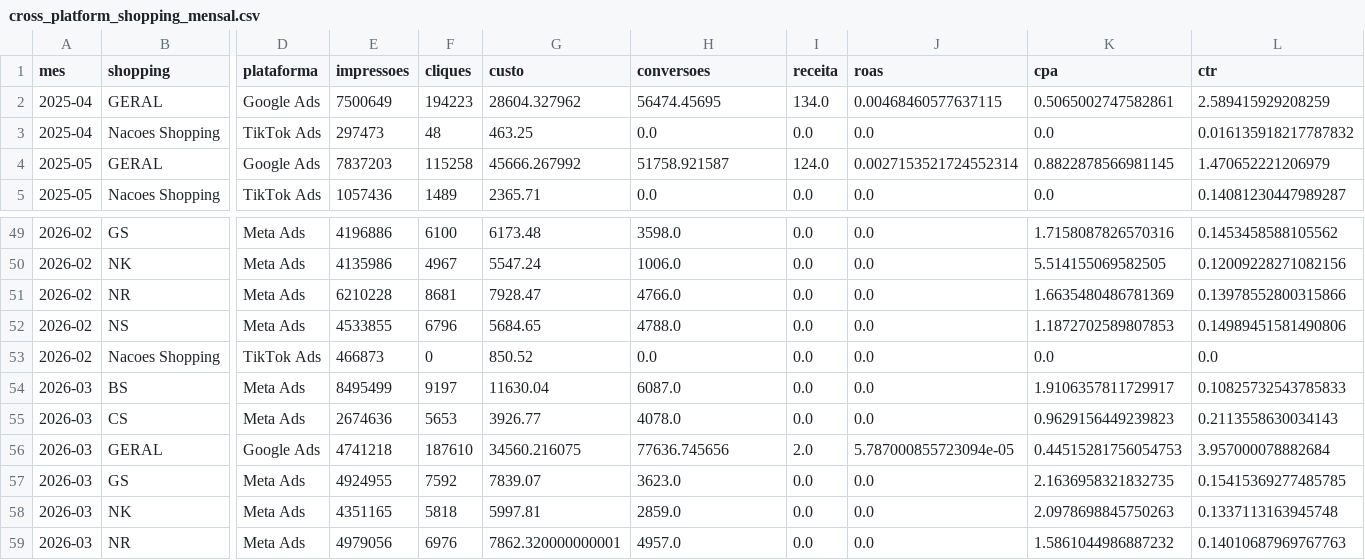
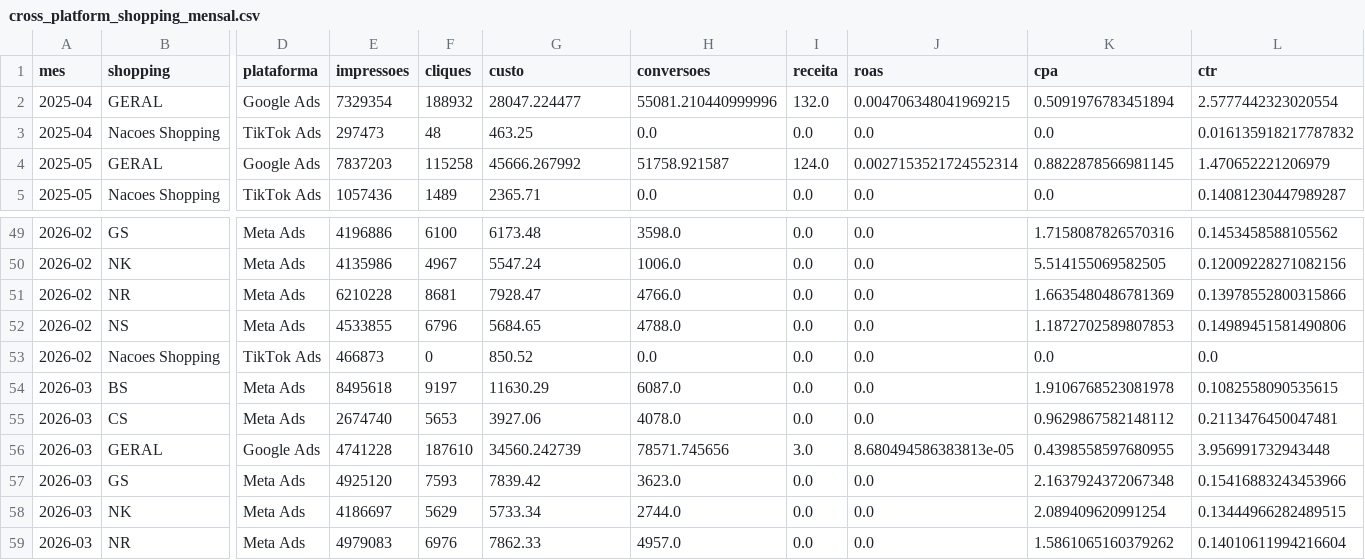
Before and after one commit to grupoalmeidajunior/dashboard-media-monitoring, a CSV file: Dados/Consolidado/cross_platform_shopping_mensal.csv, drawn as a sheet; only a part is shown, gaps mark what is left out; the diff covers the shown part only; the diff names each change by its address in the sheet, - before the commit and + after, or states it on an @@ line.

```diff
--- a/Dados/Consolidado/cross_platform_shopping_mensal.csv
+++ b/Dados/Consolidado/cross_platform_shopping_mensal.csv
-E2 (impressoes): 7500649
+E2 (impressoes): 7329354
-F2 (cliques): 194223
+F2 (cliques): 188932
-G2 (custo): 28604.327962
+G2 (custo): 28047.224477
-H2 (conversoes): 56474.45695
+H2 (conversoes): 55081.210440999996
-I2 (receita): 134.0
+I2 (receita): 132.0
-J2 (roas): 0.00468460577637115
+J2 (roas): 0.004706348041969215
-K2 (cpa): 0.5065002747582861
+K2 (cpa): 0.5091976783451894
-L2 (ctr): 2.589415929208259
+L2 (ctr): 2.5777442323020554
-E54 (impressoes): 8495499
+E54 (impressoes): 8495618
-G54 (custo): 11630.04
+G54 (custo): 11630.29
-K54 (cpa): 1.9106357811729917
+K54 (cpa): 1.9106768523081978
-L54 (ctr): 0.10825732543785833
+L54 (ctr): 0.1082558090535615
-E55 (impressoes): 2674636
+E55 (impressoes): 2674740
-G55 (custo): 3926.77
+G55 (custo): 3927.06
-K55 (cpa): 0.9629156449239823
+K55 (cpa): 0.9629867582148112
-L55 (ctr): 0.2113558630034143
+L55 (ctr): 0.2113476450047481
-E56 (impressoes): 4741218
+E56 (impressoes): 4741228
-G56 (custo): 34560.216075
+G56 (custo): 34560.242739
-H56 (conversoes): 77636.745656
+H56 (conversoes): 78571.745656
-I56 (receita): 2.0
+I56 (receita): 3.0
-J56 (roas): 5.787000855723094e-05
+J56 (roas): 8.680494586383813e-05
-K56 (cpa): 0.44515281756054753
+K56 (cpa): 0.4398558597680955
-L56 (ctr): 3.957000078882684
+L56 (ctr): 3.956991732943448
-E57 (impressoes): 4924955
+E57 (impressoes): 4925120
-F57 (cliques): 7592
+F57 (cliques): 7593
-G57 (custo): 7839.07
+G57 (custo): 7839.42
-K57 (cpa): 2.1636958321832735
+K57 (cpa): 2.1637924372067348
-L57 (ctr): 0.15415369277485785
+L57 (ctr): 0.15416883243453966
-E58 (impressoes): 4351165
+E58 (impressoes): 4186697
-F58 (cliques): 5818
+F58 (cliques): 5629
-G58 (custo): 5997.81
+G58 (custo): 5733.34
-H58 (conversoes): 2859.0
+H58 (conversoes): 2744.0
-K58 (cpa): 2.0978698845750263
+K58 (cpa): 2.089409620991254
-L58 (ctr): 0.1337113163945748
+L58 (ctr): 0.13444966282489515
-E59 (impressoes): 4979056
+E59 (impressoes): 4979083
-G59 (custo): 7862.320000000001
+G59 (custo): 7862.33
-K59 (cpa): 1.5861044986887232
+K59 (cpa): 1.5861065160379262
-L59 (ctr): 0.14010687969767763
+L59 (ctr): 0.14010611994216604
```
Also changed, not shown: 8 added rows and 46 edited cells elsewhere in this file, Dados/Consolidado/video_cross.csv, Dados/Organico/posts.csv, 49 other files.
